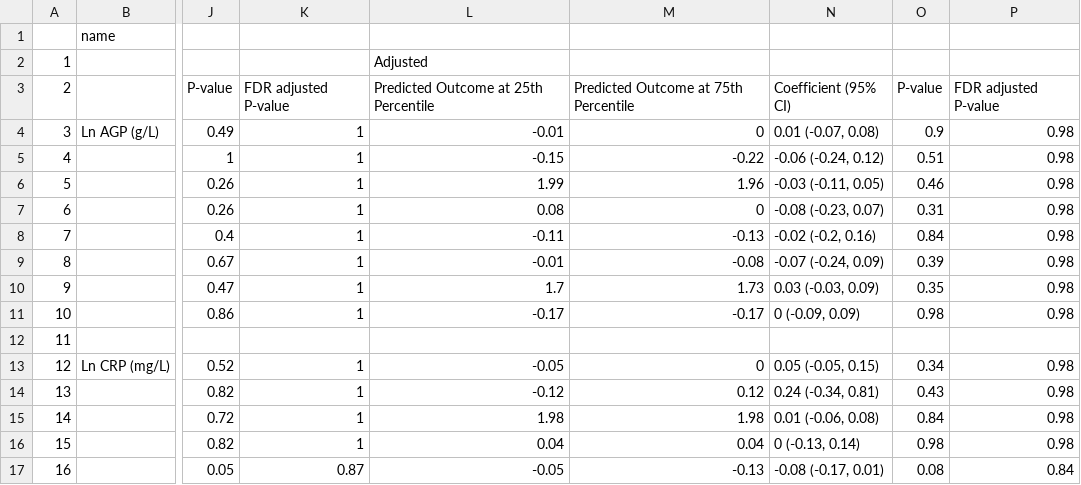
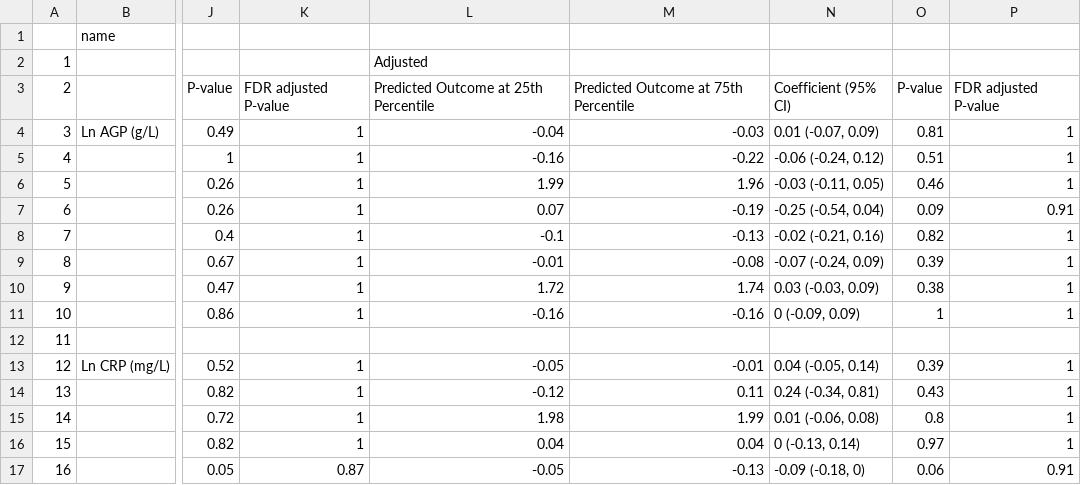
Before and after one commit to washb-eed-substudies/pregnancy-immune, a CSV file: tables/supplementary/immune-growth-supptable5.csv, drawn as a sheet; only a part is shown, gaps mark what is left out; the diff covers the shown part only; the diff names each change by its address in the sheet, - before the commit and + after, or states it on an @@ line.

```diff
--- a/tables/supplementary/immune-growth-supptable5.csv
+++ b/tables/supplementary/immune-growth-supptable5.csv
-L4: -0.01
+L4: -0.04
-M4: 0
+M4: -0.03
-N4: 0.01 (-0.07, 0.08)
+N4: 0.01 (-0.07, 0.09)
-O4: 0.9
+O4: 0.81
-P4:P6: 0.98
+P4:P6: 1
-L5: -0.15
+L5: -0.16
-L7: 0.08
+L7: 0.07
-M7: 0
+M7: -0.19
-N7: -0.08 (-0.23, 0.07)
+N7: -0.25 (-0.54, 0.04)
-O7: 0.31
+O7: 0.09
-P7: 0.98
+P7: 0.91
-L8: -0.11
+L8: -0.1
-N8: -0.02 (-0.2, 0.16)
+N8: -0.02 (-0.21, 0.16)
-O8: 0.84
+O8: 0.82
-P8:P11: 0.98
+P8:P11: 1
-L10: 1.7
+L10: 1.72
-M10: 1.73
+M10: 1.74
-O10: 0.35
+O10: 0.38
-L11: -0.17
+L11: -0.16
-M11: -0.17
+M11: -0.16
-O11: 0.98
+O11: 1
-M13: 0
+M13: -0.01
-N13: 0.05 (-0.05, 0.15)
+N13: 0.04 (-0.05, 0.14)
-O13: 0.34
+O13: 0.39
-P13:P16: 0.98
+P13:P16: 1
-M14: 0.12
+M14: 0.11
-M15: 1.98
+M15: 1.99
-O15: 0.84
+O15: 0.8
-O16: 0.98
+O16: 0.97
-N17: -0.08 (-0.17, 0.01)
+N17: -0.09 (-0.18, 0)
-O17: 0.08
+O17: 0.06
-P17: 0.84
+P17: 0.91
```
Also changed, not shown: 68 edited cells elsewhere in this file, tables/main/pregnancy-immune-table1.csv, tables/main/pregnancy-immune-table3.csv, 33 other files.
